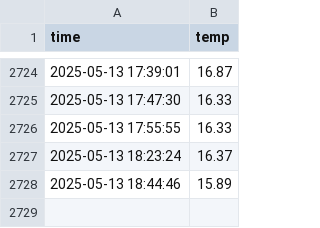
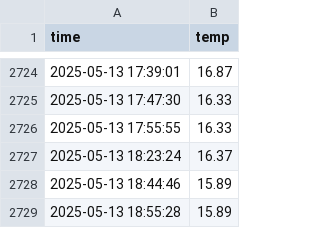
Before and after one commit to demic2da/seoul_weather_5m, a CSV file: seoul_weather.csv, drawn as a sheet; only a part is shown, gaps mark what is left out; the diff names each change by its address in the sheet, - before the commit and + after, or states it on an @@ line.

```diff
--- a/seoul_weather.csv
+++ b/seoul_weather.csv
+row 2729: 2025-05-13 18:55:28 | 15.89
```
